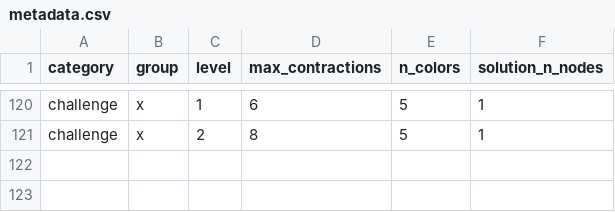
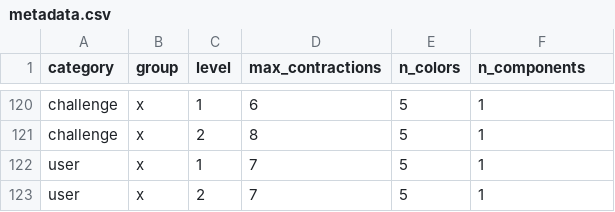
Before and after one commit to gregorybchris/contraction, a CSV file: contraction/_convert/metadata/metadata.csv, drawn as a sheet; only a part is shown, gaps mark what is left out; the diff names each change by its address in the sheet, - before the commit and + after, or states it on an @@ line.

Commit message:
Enable multi-component solutions

```diff
--- a/contraction/_convert/metadata/metadata.csv
+++ b/contraction/_convert/metadata/metadata.csv
-F1: solution_n_nodes
+F1: n_components
+row 122: user | x | 1 | 7 | 5 | 1
+row 123: user | x | 2 | 7 | 5 | 1
```
Also changed, not shown: 6 other files.
